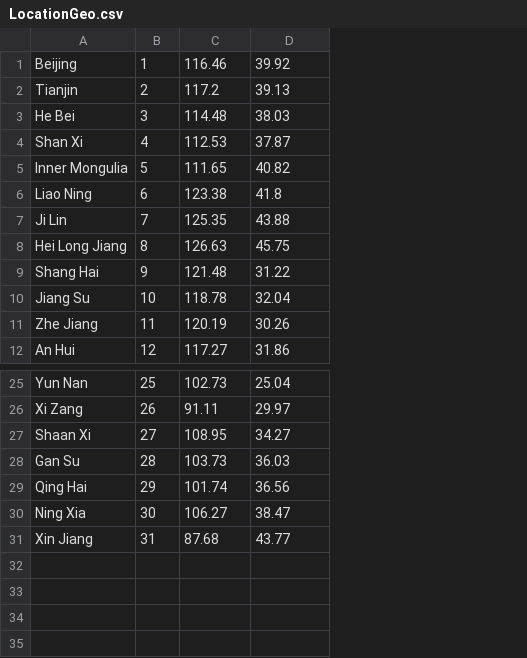
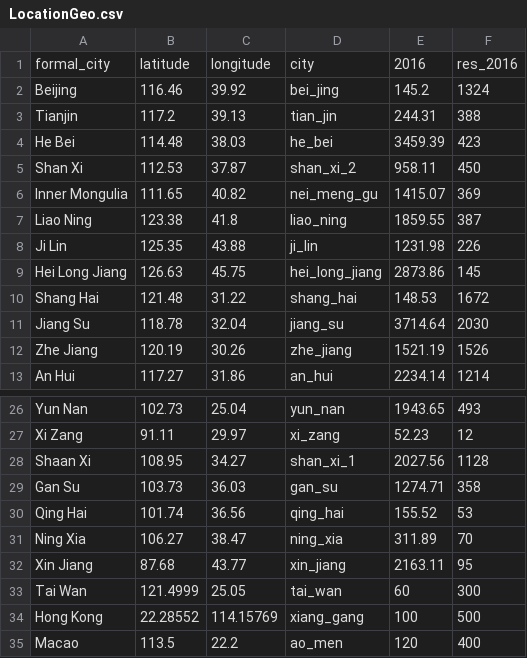
Before and after one commit to Victoria3467/BioDigest, a CSV file: Maps/LocationGeo.csv, drawn as a sheet; only a part is shown, gaps mark what is left out; removed rows and columns are numbered as before the commit, all else as after; the diff names each change by its address in the sheet, - before the commit and + after, or states it on an @@ line.

```diff
--- a/Maps/LocationGeo.csv
+++ b/Maps/LocationGeo.csv
-column B, rows 1-12: 1 | 2 | 3 | 4 | 5 | 6 | 7 | 8 | 9 | 10 | 11 | 12; rows 25-31: 25 | 26 | 27 | 28 | 29 | 30 | 31
+column D, rows 2-13: bei_jing | tian_jin | he_bei | shan_xi_2 | nei_meng_gu | liao_ning | ji_lin | hei_long_jiang | shang_hai | jiang_su | zhe_jiang | an_hui; rows 26-32: yun_nan | xi_zang | shan_xi_1 | gan_su | qing_hai | ning_xia | xin_jiang
+column E, rows 2-13: 145.2 | 244.31 | 3459.39 | 958.11 | 1415.07 | 1859.55 | 1231.98 | 2873.86 | 148.53 | 3714.64 | 1521.19 | 2234.14; rows 26-32: 1943.65 | 52.23 | 2027.56 | 1274.71 | 155.52 | 311.89 | 2163.11
+column F, rows 2-13: 1324 | 388 | 423 | 450 | 369 | 387 | 226 | 145 | 1672 | 2030 | 1526 | 1214; rows 26-32: 493 | 12 | 1128 | 358 | 53 | 70 | 95
+row 1: formal_city | latitude | longitude | city | 2016 | res_2016
+row 33: Tai Wan | 121.4999 | 25.05 | tai_wan | 60 | 300
+row 34: Hong Kong | 22.28552 | 114.15769 | xiang_gang | 100 | 500
+row 35: Macao | 113.5 | 22.2 | ao_men | 120 | 400
```
Also changed, not shown: 5 other files.
